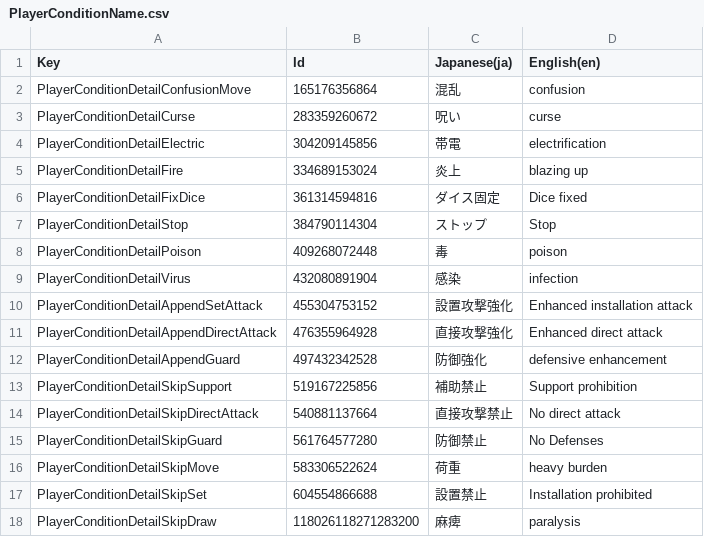
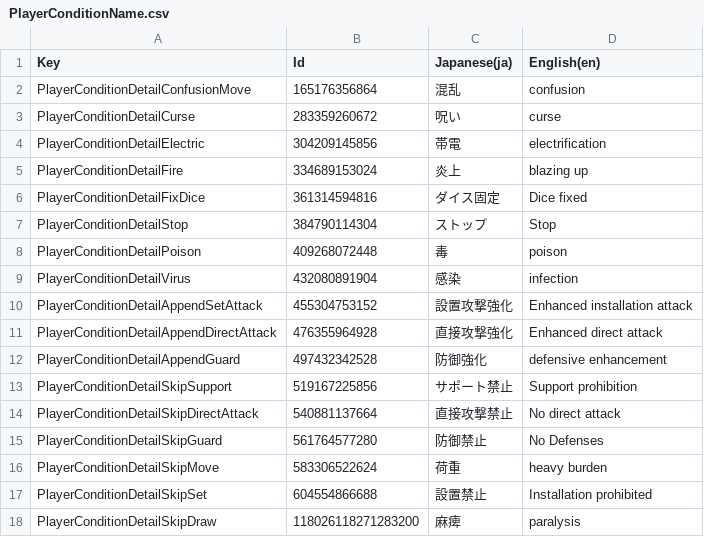
Before and after one commit to RyKishita/KoKoCoin, a CSV file: doc/Assets/Localization/PlayerConditionName.csv, drawn as a sheet.

```diff
--- a/doc/Assets/Localization/PlayerConditionName.csv
+++ b/doc/Assets/Localization/PlayerConditionName.csv
@@ -12,3 +12,3 @@
 "PlayerConditionDetailAppendGuard",497432342528,"防御強化","defensive enhancement"
-"PlayerConditionDetailSkipSupport",519167225856,"補助禁止","Support prohibition"
+"PlayerConditionDetailSkipSupport",519167225856,"サポート禁止","Support prohibition"
 "PlayerConditionDetailSkipDirectAttack",540881137664,"直接攻撃禁止","No direct attack"
```
Also changed, not shown: doc/Assets/Localization/Defines.csv, doc/Assets/Localization/DuelRule.csv, 12 other files.
